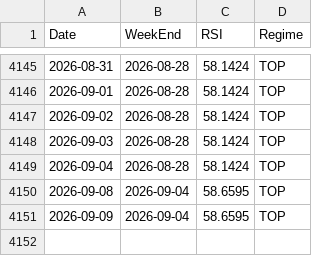
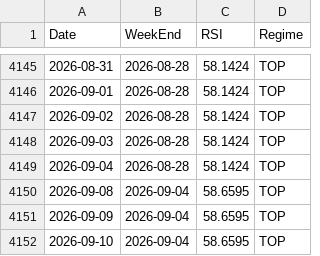
Before and after one commit to jabcho10/dailyorder, a CSV file: data/qqq_regime.csv, drawn as a sheet; only a part is shown, gaps mark what is left out.

```diff
--- a/data/qqq_regime.csv
+++ b/data/qqq_regime.csv
@@ -4151 +4151,2 @@ Date,WeekEnd,RSI,Regime
 2026-09-09,2026-09-04,58.6595,TOP
+2026-09-10,2026-09-04,58.6595,TOP
```
Also changed, not shown: data/SOXL_OHLC.csv, data/SOXS_OHLC.csv, 2 other files.
